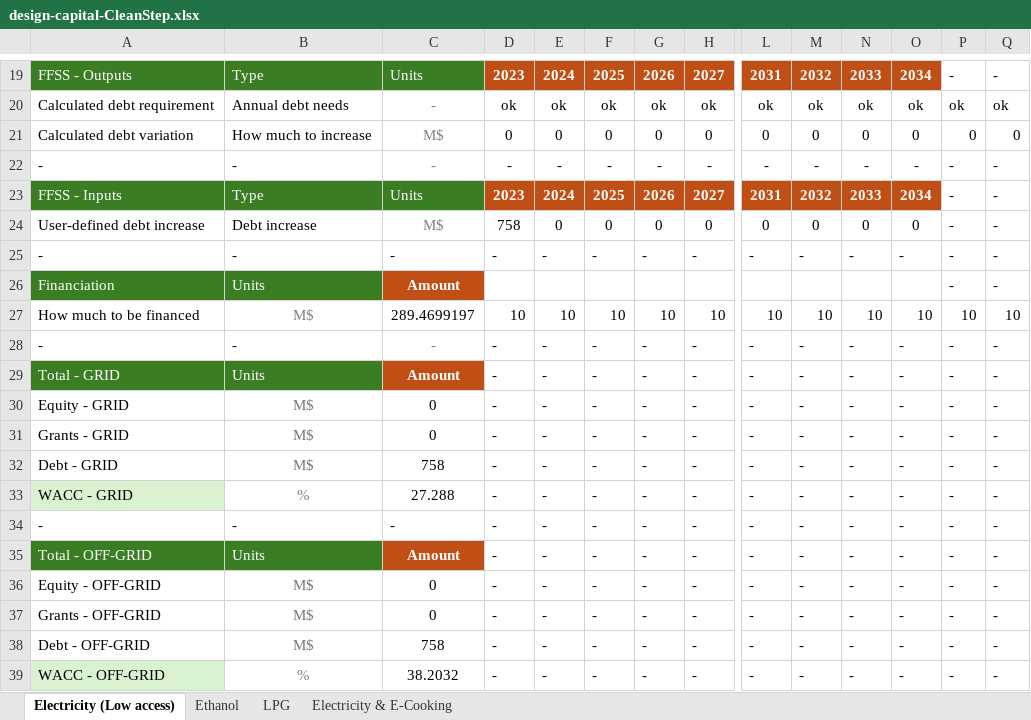
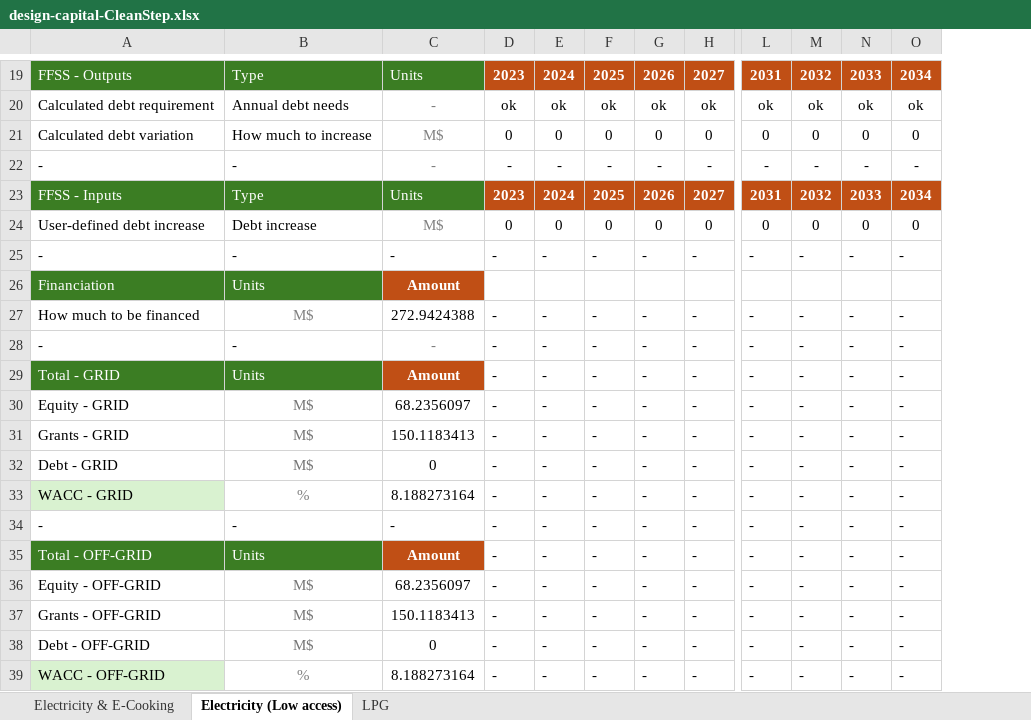
Before and after one commit to Almudenagarrido/CC-WBT-AI, an Excel workbook: backend/Rwanda/design-capital-CleanStep.xlsx, sheet Electricity (Low access), drawn as a sheet; only a part is shown, gaps mark what is left out; values as stored, in another font and other column widths than the file's, no borders; removed rows and columns are numbered as before the commit, all else as after; rows hold the shown columns only; the diff covers the shown part only; the diff names each change by its address in the sheet, - before the commit and + after, or states it on an @@ line.

```diff
--- a/backend/Rwanda/design-capital-CleanStep.xlsx (sheet Electricity (Low access))
+++ b/backend/Rwanda/design-capital-CleanStep.xlsx (sheet Electricity (Low access))
-sheet tab: Ethanol
@@ sheet tab order changed: Electricity & E-Cooking | Electricity (Low access) | LPG @@
-column P, rows 19-26: - | ok | 0 | - | - | - | - | -; rows 28-39: all -
-column Q, rows 19-26: - | ok | 0 | - | - | - | - | -; rows 28-39: all -
-D24: 758
+D24: 0
-row 27: How much to be financed | M$ | 289.4699197 | 10 | 10 | 10 | 10 | 10 | 10 | 10 | 10 | 10 | 10 | 10
+row 27: How much to be financed | M$ | 272.9424388 | - | - | - | - | - | - | - | - | -
-C30: 0
+C30: 68.2356097
-C31: 0
+C31: 150.1183413
-C32: 758
+C32: 0
-C33: 27.288
+C33: 8.188273164
-C36: 0
+C36: 68.2356097
-C37: 0
+C37: 150.1183413
-C38: 758
+C38: 0
-C39: 38.2032
+C39: 8.188273164
```
Also changed, not shown: 10 edited cells elsewhere in this sheet, sheet Electricity & E-Cooking, sheet LPG, backend/Rwanda/design-capital-Aligned.xlsx, backend/Rwanda/financial-statements-CleanStep.xlsx, 10 other files.
